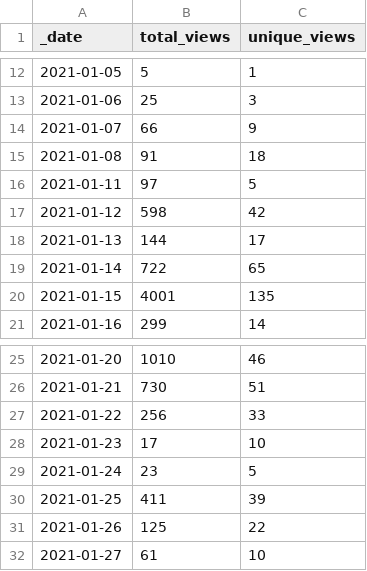
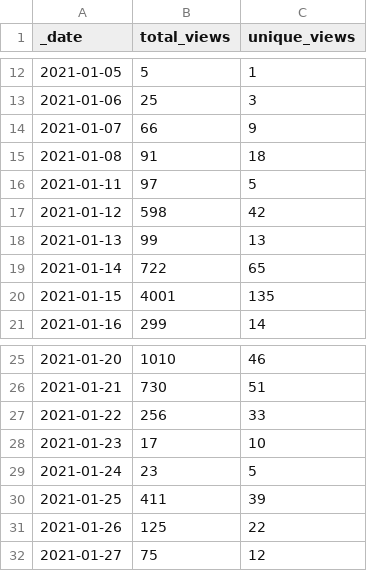
Before and after one commit to microsoft/PartnerResources, a CSV file: traffic/views.csv, drawn as a sheet; only a part is shown, gaps mark what is left out.

Commit message:
GitHub traffic

```diff
--- a/traffic/views.csv
+++ b/traffic/views.csv
@@ -17,3 +17,3 @@ _date,total_views,unique_views
 2021-01-12,598,42
-2021-01-13,144,17
+2021-01-13,99,13
 2021-01-14,722,65
@@ -31,2 +31,2 @@ _date,total_views,unique_views
 2021-01-26,125,22
-2021-01-27,61,10
+2021-01-27,75,12
```
Also changed, not shown: traffic/clones.csv, 1 other file.
